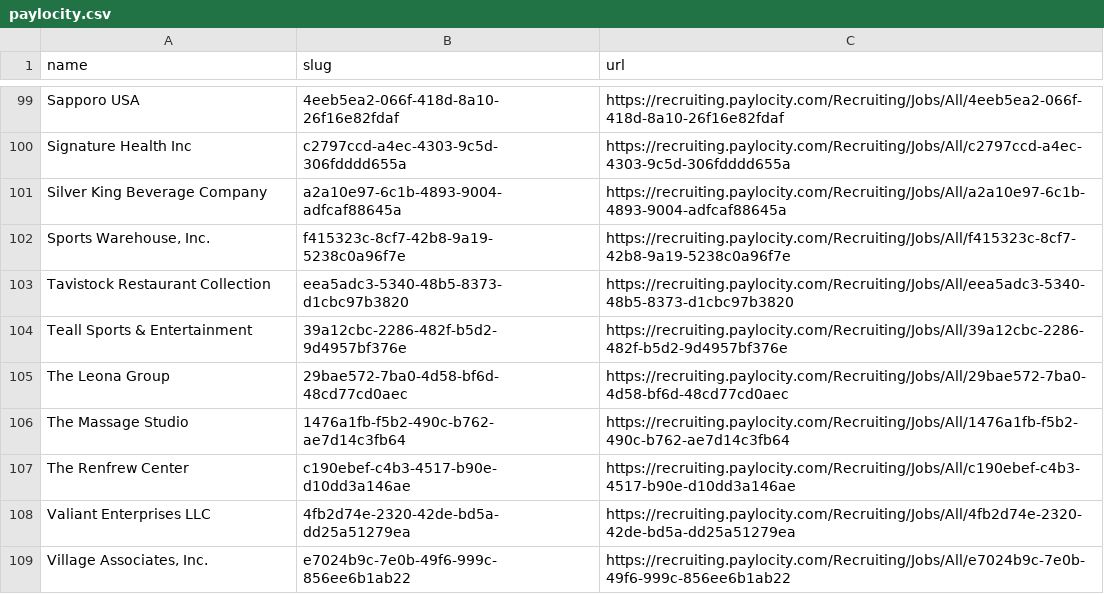
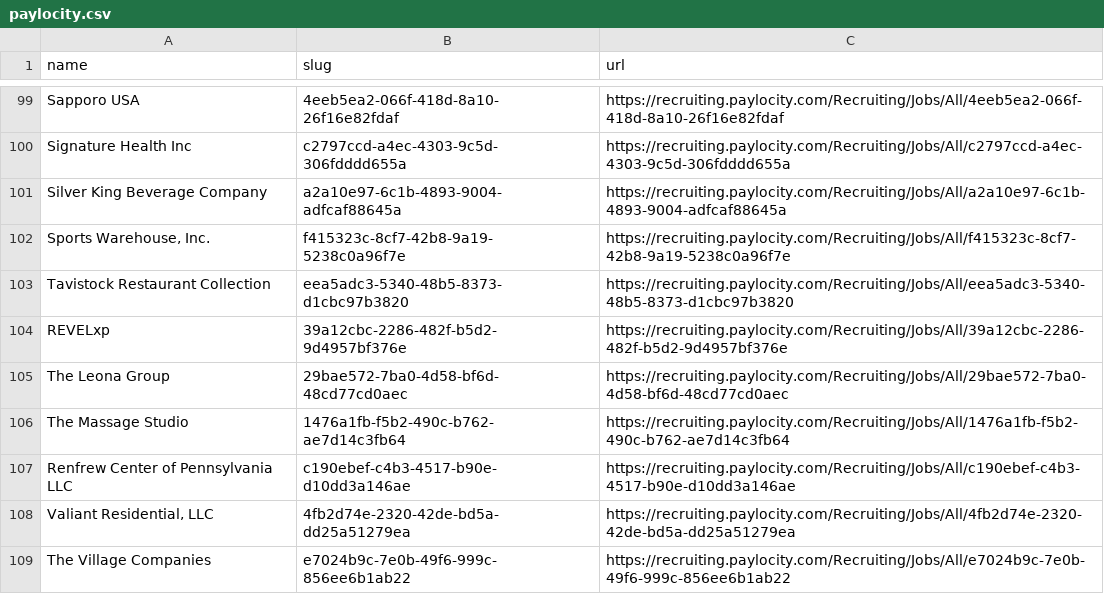
Before and after one commit to kalil0321/ats-scrapers, a CSV file: ats-companies/paylocity.csv, drawn as a sheet; only a part is shown, gaps mark what is left out; the diff covers the shown part only.

Commit message:
Refresh paylocity employer names from live sources

```diff
--- a/ats-companies/paylocity.csv
+++ b/ats-companies/paylocity.csv
@@ -103,7 +103,7 @@ Silver King Beverage Company,a2a10e97-6c1b-4893-9004-adfcaf88645a,https://recrui
 Tavistock Restaurant Collection,eea5adc3-5340-48b5-8373-d1cbc97b3820,https://recruiting.paylocity.com/Recruiting/Jobs/All/eea5adc3-5340-48b5-8373-d1cbc97b3820
-Teall Sports & Entertainment,39a12cbc-2286-482f-b5d2-9d4957bf376e,https://recruiting.paylocity.com/Recruiting/Jobs/All/39a12cbc-2286-482f-b5d2-9d4957bf376e
+REVELxp,39a12cbc-2286-482f-b5d2-9d4957bf376e,https://recruiting.paylocity.com/Recruiting/Jobs/All/39a12cbc-2286-482f-b5d2-9d4957bf376e
 The Leona Group,29bae572-7ba0-4d58-bf6d-48cd77cd0aec,https://recruiting.paylocity.com/Recruiting/Jobs/All/29bae572-7ba0-4d58-bf6d-48cd77cd0aec
 The Massage Studio,1476a1fb-f5b2-490c-b762-ae7d14c3fb64,https://recruiting.paylocity.com/Recruiting/Jobs/All/1476a1fb-f5b2-490c-b762-ae7d14c3fb64
-The Renfrew Center,c190ebef-c4b3-4517-b90e-d10dd3a146ae,https://recruiting.paylocity.com/Recruiting/Jobs/All/c190ebef-c4b3-4517-b90e-d10dd3a146ae
-Valiant Enterprises LLC,4fb2d74e-2320-42de-bd5a-dd25a51279ea,https://recruiting.paylocity.com/Recruiting/Jobs/All/4fb2d74e-2320-42de-bd5a-dd25a51279ea
-"Village Associates, Inc.",e7024b9c-7e0b-49f6-999c-856ee6b1ab22,https://recruiting.paylocity.com/Recruiting/Jobs/All/e7024b9c-7e0b-49f6-999c-856ee6b1ab22
+Renfrew Center of Pennsylvania LLC,c190ebef-c4b3-4517-b90e-d10dd3a146ae,https://recruiting.paylocity.com/Recruiting/Jobs/All/c190ebef-c4b3-4517-b90e-d10dd3a146ae
+"Valiant Residential, LLC",4fb2d74e-2320-42de-bd5a-dd25a51279ea,https://recruiting.paylocity.com/Recruiting/Jobs/All/4fb2d74e-2320-42de-bd5a-dd25a51279ea
+The Village Companies,e7024b9c-7e0b-49f6-999c-856ee6b1ab22,https://recruiting.paylocity.com/Recruiting/Jobs/All/e7024b9c-7e0b-49f6-999c-856ee6b1ab22
```
Also changed, not shown: 23 edited cells elsewhere in this file.
